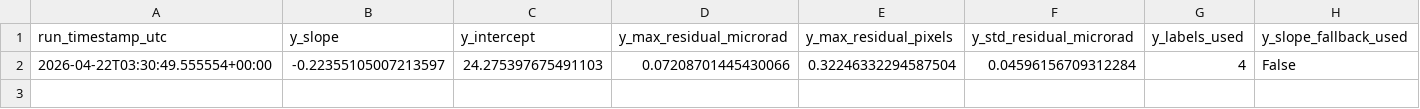
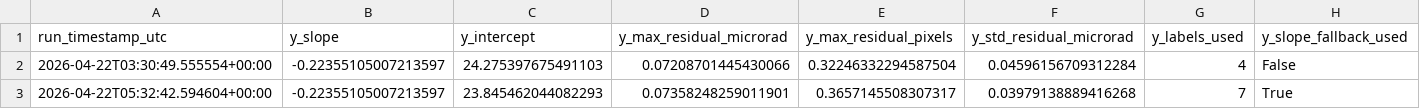
Before and after one commit to madisonrickert/kilauea-tracker, a CSV file: data/sources/three_month_quality.csv, drawn as a sheet; only a part is shown; rows hold the shown columns only; the diff names each change by its address in the sheet, - before the commit and + after, or states it on an @@ line.

```diff
--- a/data/sources/three_month_quality.csv
+++ b/data/sources/three_month_quality.csv
+row 3: 2026-04-22T05:32:42.594604+00:00 | -0.22355105007213597 | 23.845462044082293 | 0.07358248259011901 | 0.3657145508307317 | 0.03979138889416268 | 7 | True
```
Also changed, not shown: data/sources/dec2024_to_now_quality.csv, data/sources/three_month.csv, 10 other files.
